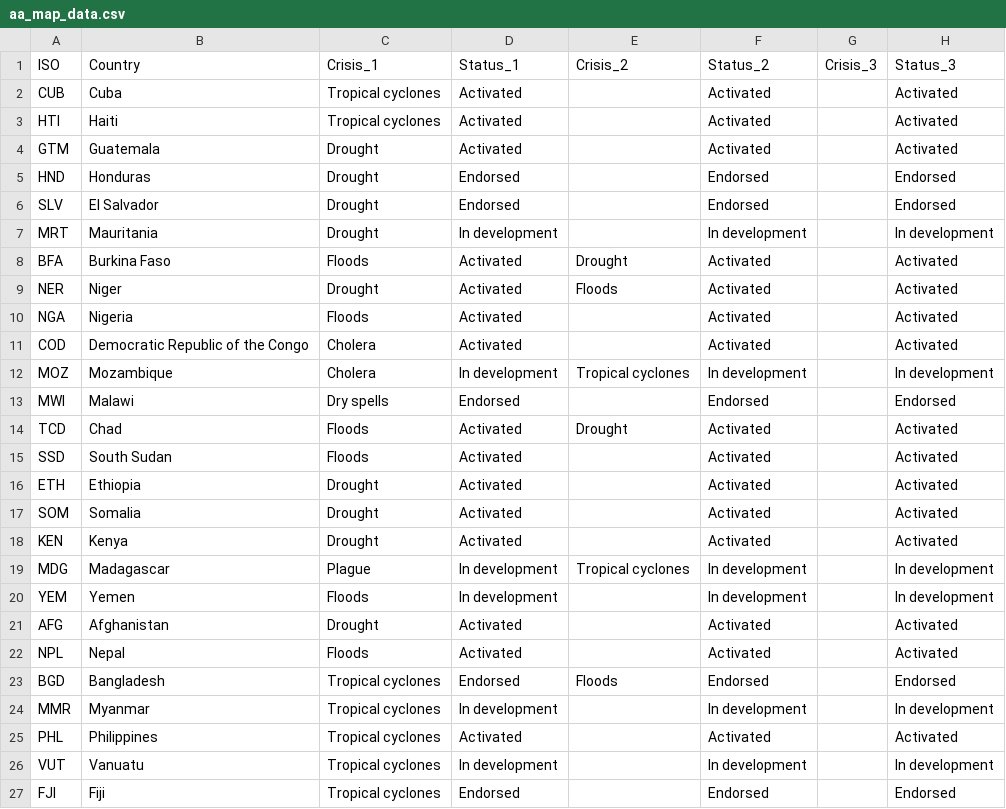
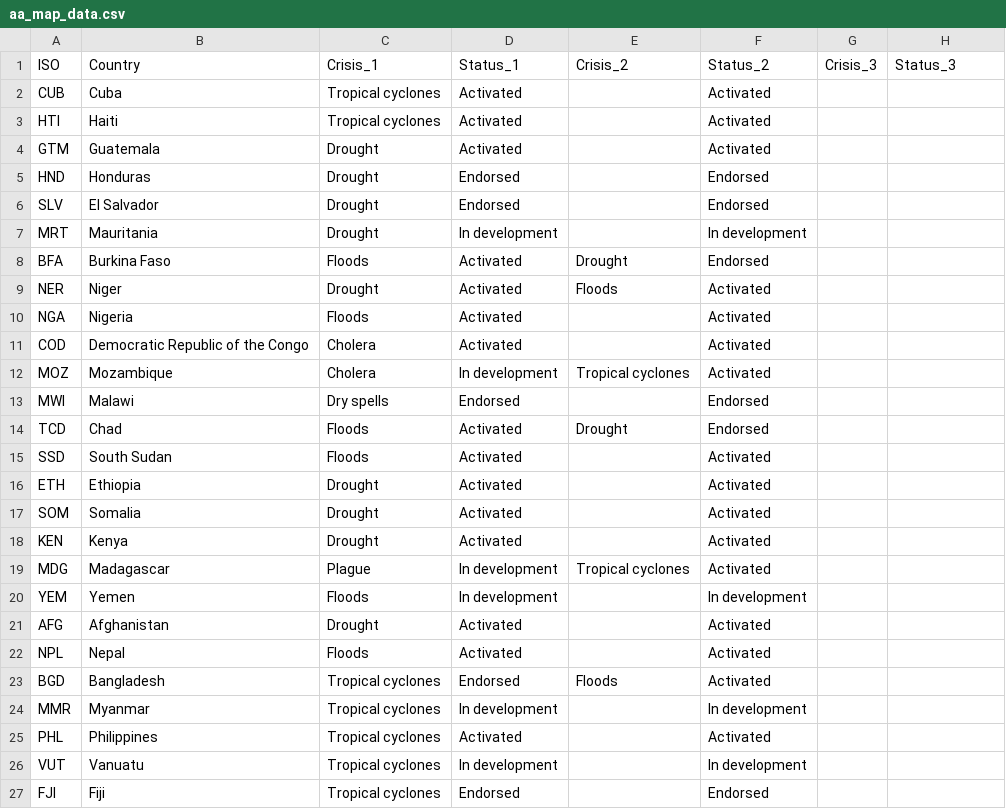
Before and after one commit to UN-OCHA/aa_map_interactive_version_BDU_archive, a CSV file: aa_map_data.csv, drawn as a sheet.

```diff
--- a/aa_map_data.csv
+++ b/aa_map_data.csv
@@ -1,27 +1,27 @@
 "ISO","Country","Crisis_1","Status_1","Crisis_2","Status_2","Crisis_3","Status_3"
-"CUB","Cuba","Tropical cyclones","Activated","","Activated","","Activated"
-"HTI","Haiti","Tropical cyclones","Activated","","Activated","","Activated"
-"GTM","Guatemala","Drought","Activated","","Activated","","Activated"
-"HND","Honduras","Drought","Endorsed","","Endorsed","","Endorsed"
-"SLV","El Salvador","Drought","Endorsed","","Endorsed","","Endorsed"
-"MRT","Mauritania","Drought","In development","","In development","","In development"
-"BFA","Burkina Faso","Floods","Activated","Drought","Activated","","Activated"
-"NER","Niger","Drought","Activated","Floods","Activated","","Activated"
-"NGA","Nigeria","Floods","Activated","","Activated","","Activated"
-"COD","Democratic Republic of the Congo","Cholera","Activated","","Activated","","Activated"
-"MOZ","Mozambique","Cholera","In development","Tropical cyclones","In development","","In development"
-"MWI","Malawi","Dry spells","Endorsed","","Endorsed","","Endorsed"
-"TCD","Chad","Floods","Activated","Drought","Activated","","Activated"
-"SSD","South Sudan","Floods","Activated","","Activated","","Activated"
-"ETH","Ethiopia","Drought","Activated","","Activated","","Activated"
-"SOM","Somalia","Drought","Activated","","Activated","","Activated"
-"KEN","Kenya","Drought","Activated","","Activated","","Activated"
-"MDG","Madagascar","Plague","In development","Tropical cyclones","In development","","In development"
-"YEM","Yemen","Floods","In development","","In development","","In development"
-"AFG","Afghanistan","Drought","Activated","","Activated","","Activated"
-"NPL","Nepal","Floods","Activated","","Activated","","Activated"
-"BGD","Bangladesh","Tropical cyclones","Endorsed","Floods","Endorsed","","Endorsed"
-"MMR","Myanmar","Tropical cyclones","In development","","In development","","In development"
-"PHL","Philippines","Tropical cyclones","Activated","","Activated","","Activated"
-"VUT","Vanuatu","Tropical cyclones","In development","","In development","","In development"
-"FJI","Fiji","Tropical cyclones","Endorsed","","Endorsed","","Endorsed"
+"CUB","Cuba","Tropical cyclones","Activated","","Activated","",""
+"HTI","Haiti","Tropical cyclones","Activated","","Activated","",""
+"GTM","Guatemala","Drought","Activated","","Activated","",""
+"HND","Honduras","Drought","Endorsed","","Endorsed","",""
+"SLV","El Salvador","Drought","Endorsed","","Endorsed","",""
+"MRT","Mauritania","Drought","In development","","In development","",""
+"BFA","Burkina Faso","Floods","Activated","Drought","Endorsed","",""
+"NER","Niger","Drought","Activated","Floods","Activated","",""
+"NGA","Nigeria","Floods","Activated","","Activated","",""
+"COD","Democratic Republic of the Congo","Cholera","Activated","","Activated","",""
+"MOZ","Mozambique","Cholera","In development","Tropical cyclones","Activated","",""
+"MWI","Malawi","Dry spells","Endorsed","","Endorsed","",""
+"TCD","Chad","Floods","Activated","Drought","Endorsed","",""
+"SSD","South Sudan","Floods","Activated","","Activated","",""
+"ETH","Ethiopia","Drought","Activated","","Activated","",""
+"SOM","Somalia","Drought","Activated","","Activated","",""
+"KEN","Kenya","Drought","Activated","","Activated","",""
+"MDG","Madagascar","Plague","In development","Tropical cyclones","Activated","",""
+"YEM","Yemen","Floods","In development","","In development","",""
+"AFG","Afghanistan","Drought","Activated","","Activated","",""
+"NPL","Nepal","Floods","Activated","","Activated","",""
+"BGD","Bangladesh","Tropical cyclones","Endorsed","Floods","Activated","",""
+"MMR","Myanmar","Tropical cyclones","In development","","In development","",""
+"PHL","Philippines","Tropical cyclones","Activated","","Activated","",""
+"VUT","Vanuatu","Tropical cyclones","In development","","In development","",""
+"FJI","Fiji","Tropical cyclones","Endorsed","","Endorsed","",""
```
